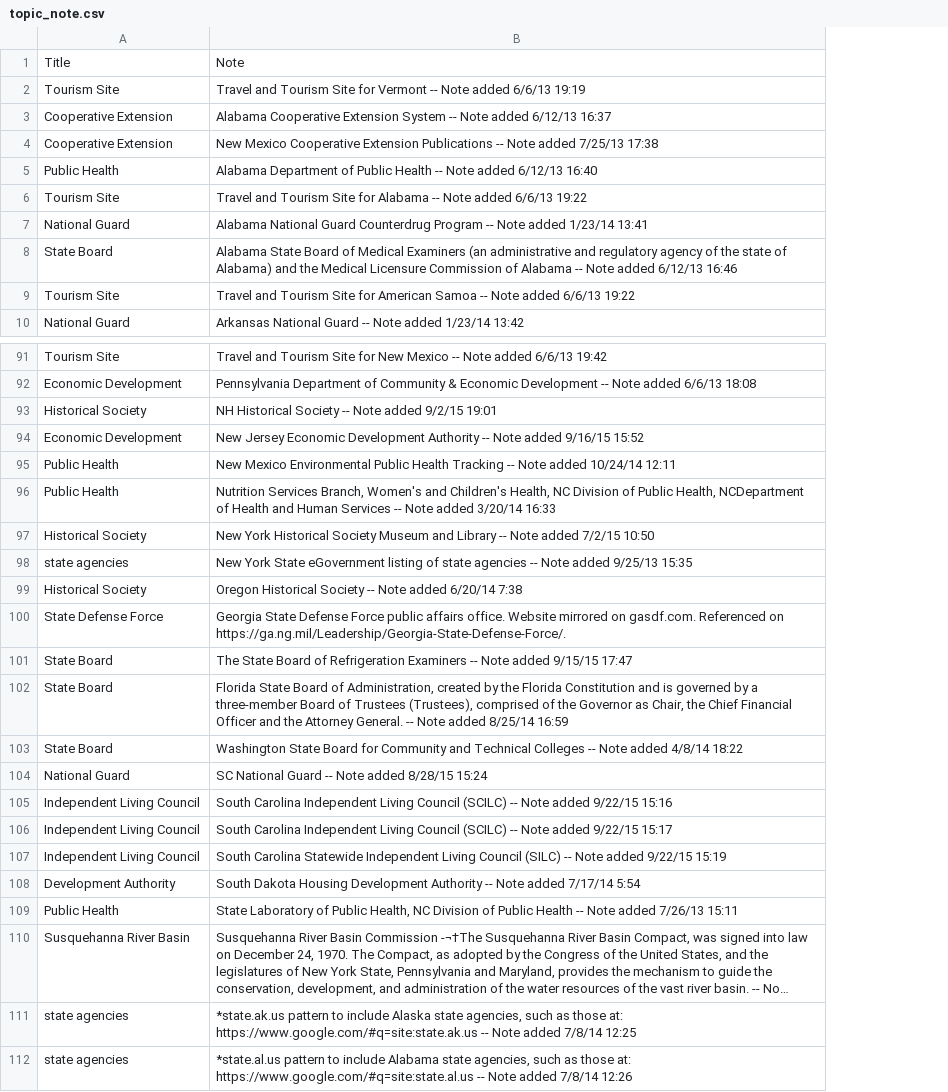
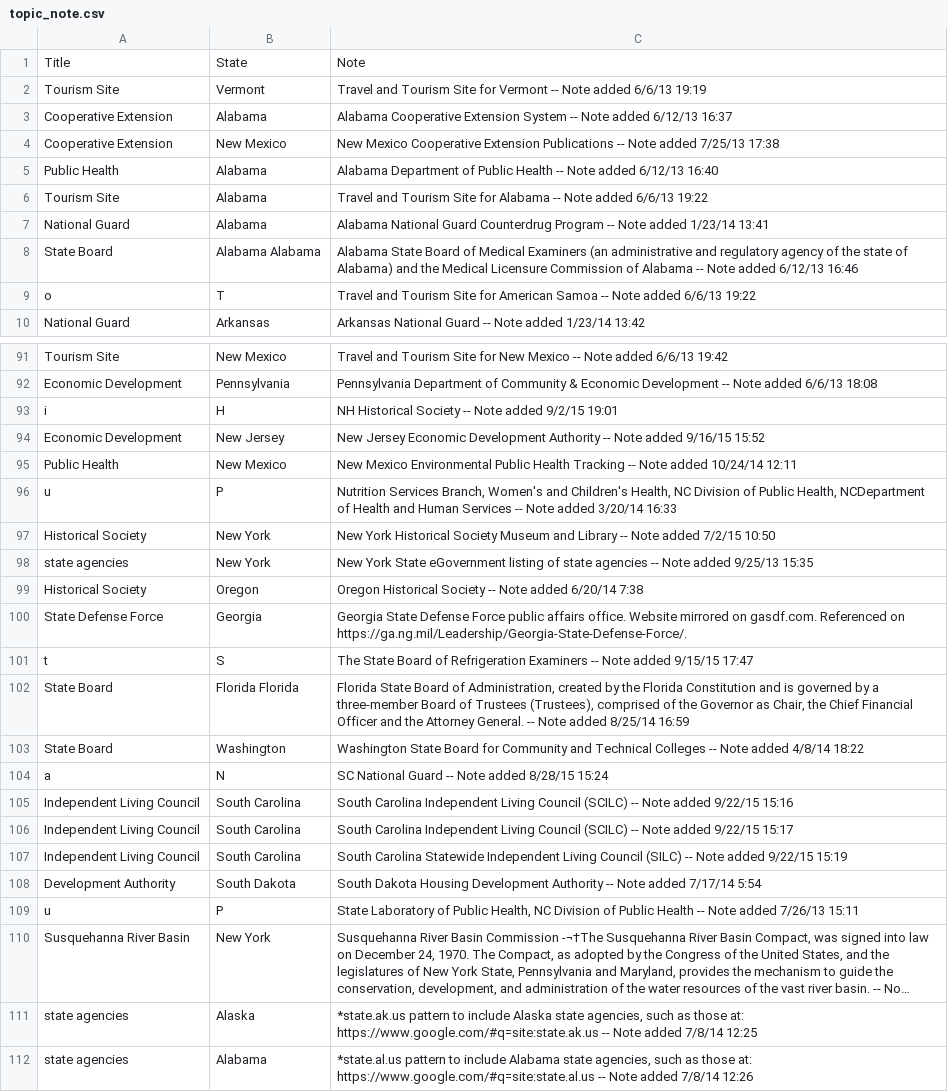
Before and after one commit to BountyHunter1999/Phase-1, a CSV file: data/topic_note.csv, drawn as a sheet; only a part is shown, gaps mark what is left out; long unchanged cells end in …; the diff covers the shown part only; the diff names each change by its address in the sheet, - before the commit and + after, or states it on an @@ line.

Commit message:
Added state of each note

```diff
--- a/data/topic_note.csv
+++ b/data/topic_note.csv
+column B, rows 1-10: State | Vermont | Alabama | New Mexico | Alabama | Alabama | Alabama | Alabama Alabama | T | Arkansas; rows 91-112: New Mexico | Pennsylvania | H | New Jersey | New Mexico | P | New York | New York | Oregon | Georgia | S | Florida Florida | Washington | N | South Carolina | South Carolina | South Carolina | South Dakota | P | New York | Alaska | Alabama
-A9: Tourism Site
+A9: o
-A93: Historical Society
+A93: i
-A96: Public Health
+A96: u
-A101: State Board
+A101: t
-A104: National Guard
+A104: a
-A109: Public Health
+A109: u
```
Also changed, not shown: 10 edited cells elsewhere in this file, 2 other files.
